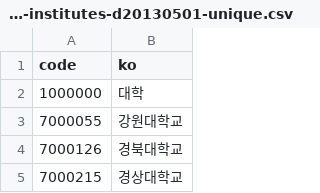
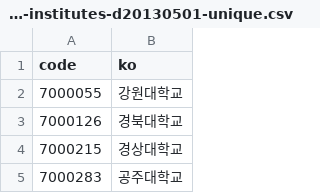
Before and after one commit to teampopong/codebooks, a CSV file: cb-higher-education-institutes-d20130501-unique.csv, drawn as a sheet; only a part is shown; the shorter side is filled out with more unchanged rows.

Commit message:
Remove '대학' from institute codes

```diff
--- a/cb-higher-education-institutes-d20130501-unique.csv
+++ b/cb-higher-education-institutes-d20130501-unique.csv
@@ -1,3 +1,2 @@
 code,ko
-1000000,대학
 7000055,강원대학교
```
Also changed, not shown: 1 other file.
